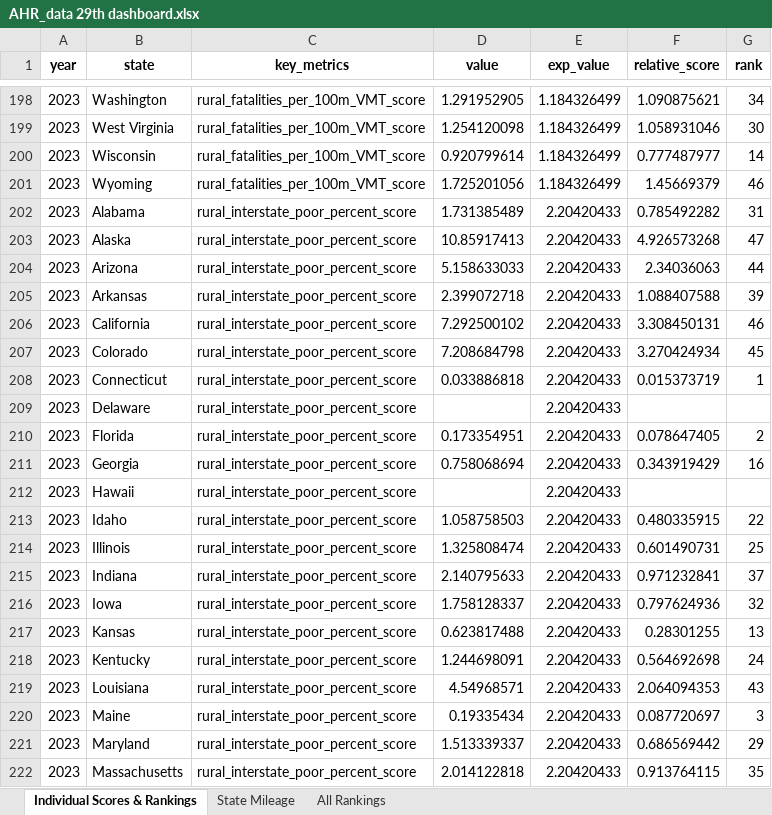
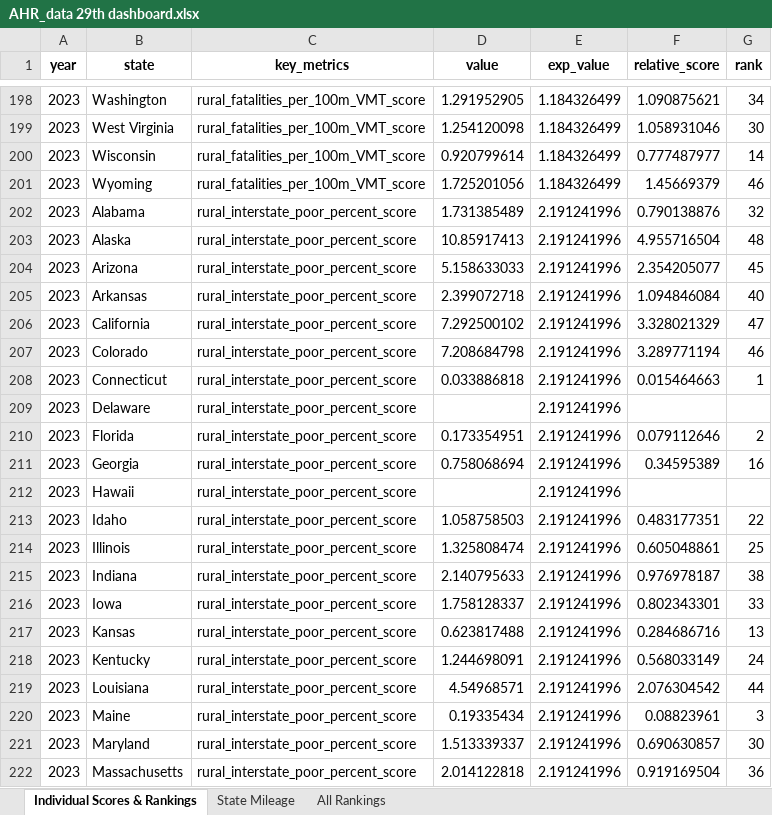
Before and after one commit to ReasonFoundation/Annual-Highway-Report, an Excel workbook: AHR 29th/AHR_data 29th dashboard.xlsx, sheet Individual Scores & Rankings, drawn as a sheet; only a part is shown, gaps mark what is left out; values as stored, in another font and other column widths than the file's, no borders; the diff covers the shown part only; the diff names each change by its address in the sheet, - before the commit and + after, or states it on an @@ line.

```diff
--- a/AHR 29th/AHR_data 29th dashboard.xlsx (sheet Individual Scores & Rankings)
+++ b/AHR 29th/AHR_data 29th dashboard.xlsx (sheet Individual Scores & Rankings)
-E202:E222 (exp_value): 2.20420433
+E202:E222 (exp_value): 2.191241996
-F202 (relative_score): 0.785492282
+F202 (relative_score): 0.790138876
-G202 (rank): 31
+G202 (rank): 32
-F203 (relative_score): 4.926573268
+F203 (relative_score): 4.955716504
-G203 (rank): 47
+G203 (rank): 48
-F204 (relative_score): 2.34036063
+F204 (relative_score): 2.354205077
-G204 (rank): 44
+G204 (rank): 45
-F205 (relative_score): 1.088407588
+F205 (relative_score): 1.094846084
-G205 (rank): 39
+G205 (rank): 40
-F206 (relative_score): 3.308450131
+F206 (relative_score): 3.328021329
-G206 (rank): 46
+G206 (rank): 47
-F207 (relative_score): 3.270424934
+F207 (relative_score): 3.289771194
-G207 (rank): 45
+G207 (rank): 46
-F208 (relative_score): 0.015373719
+F208 (relative_score): 0.015464663
-F210 (relative_score): 0.078647405
+F210 (relative_score): 0.079112646
-F211 (relative_score): 0.343919429
+F211 (relative_score): 0.34595389
-F213 (relative_score): 0.480335915
+F213 (relative_score): 0.483177351
-F214 (relative_score): 0.601490731
+F214 (relative_score): 0.605048861
-F215 (relative_score): 0.971232841
+F215 (relative_score): 0.976978187
-G215 (rank): 37
+G215 (rank): 38
-F216 (relative_score): 0.797624936
+F216 (relative_score): 0.802343301
-G216 (rank): 32
+G216 (rank): 33
-F217 (relative_score): 0.28301255
+F217 (relative_score): 0.284686716
-F218 (relative_score): 0.564692698
+F218 (relative_score): 0.568033149
-F219 (relative_score): 2.064094353
+F219 (relative_score): 2.076304542
-G219 (rank): 43
+G219 (rank): 44
-F220 (relative_score): 0.087720697
+F220 (relative_score): 0.08823961
-F221 (relative_score): 0.686569442
+F221 (relative_score): 0.690630857
-G221 (rank): 29
+G221 (rank): 30
-F222 (relative_score): 0.913764115
+F222 (relative_score): 0.919169504
-G222 (rank): 35
+G222 (rank): 36
```
Also changed, not shown: 216 edited cells elsewhere in this sheet, sheet All Rankings, AHR 29th/output/AHR_data 29th.xlsx, 5 other files.
